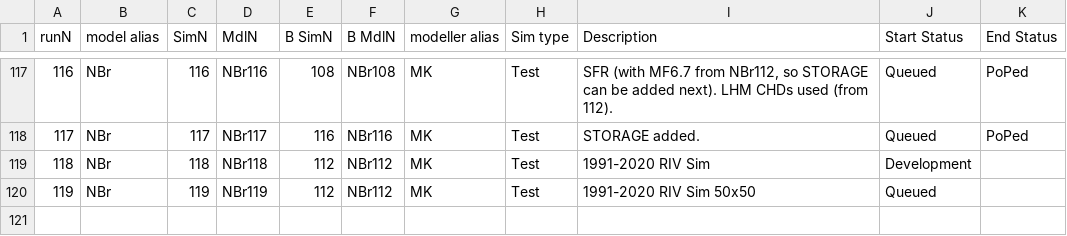
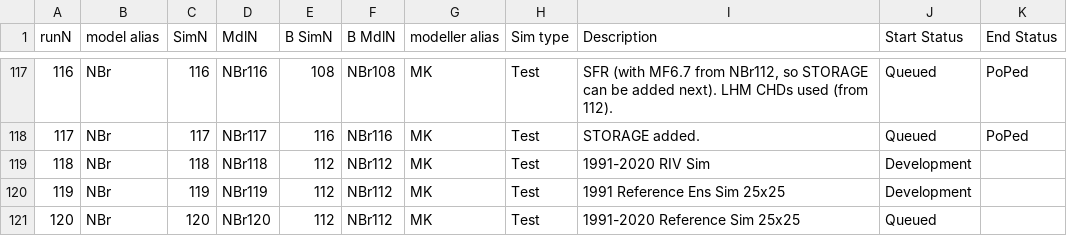
Before and after one commit to Ydrolog/WS_Mdl, a CSV file: Mng/log_Cfg.csv, drawn as a sheet; only a part is shown, gaps mark what is left out; the diff names each change by its address in the sheet, - before the commit and + after, or states it on an @@ line.

Commit message:
Reference_run_NBr120

```diff
--- a/Mng/log_Cfg.csv
+++ b/Mng/log_Cfg.csv
-I120 (Description): 1991-2020 RIV Sim 50x50
+I120 (Description): 1991 Reference Ens Sim 25x25
-J120 (Start Status): Queued
+J120 (Start Status): Development
+row 121: 120 | NBr | 120 | NBr120 | 112 | NBr112 | MK | Test | 1991-2020 Reference Sim 25x25 | Queued
```
Also changed, not shown: 9 other files.
